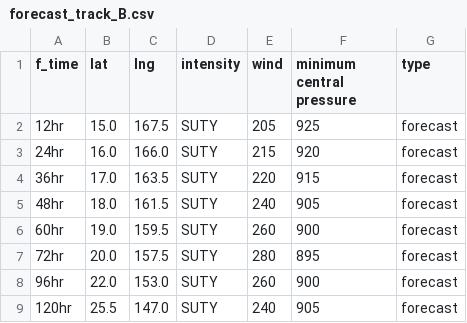
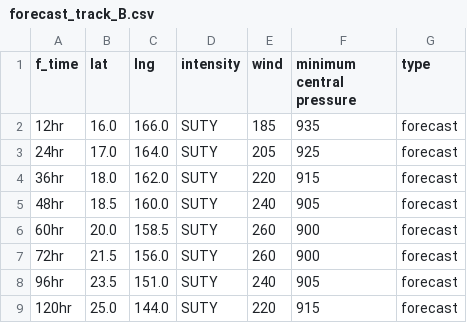
Before and after one commit to zax41006-bot/MMC-TC-GIS, a CSV file: forecast_track_B.csv, drawn as a sheet.

Commit message:
Update forecast_track_B.csv

```diff
--- a/forecast_track_B.csv
+++ b/forecast_track_B.csv
@@ -1,9 +1,9 @@
 f_time,lat,lng,intensity,wind,minimum central pressure,type
-12hr,15.0,167.5,SUTY,205,925,forecast
-24hr,16.0,166.0,SUTY,215,920,forecast
-36hr,17.0,163.5,SUTY,220,915,forecast
-48hr,18.0,161.5,SUTY,240,905,forecast
-60hr,19.0,159.5,SUTY,260,900,forecast
-72hr,20.0,157.5,SUTY,280,895,forecast
-96hr,22.0,153.0,SUTY,260,900,forecast
-120hr,25.5,147.0,SUTY,240,905,forecast
+12hr,16.0,166.0,SUTY,185,935,forecast
+24hr,17.0,164.0,SUTY,205,925,forecast
+36hr,18.0,162.0,SUTY,220,915,forecast
+48hr,18.5,160.0,SUTY,240,905,forecast
+60hr,20.0,158.5,SUTY,260,900,forecast
+72hr,21.5,156.0,SUTY,260,900,forecast
+96hr,23.5,151.0,SUTY,240,905,forecast
+120hr,25.0,144.0,SUTY,220,915,forecast
```
